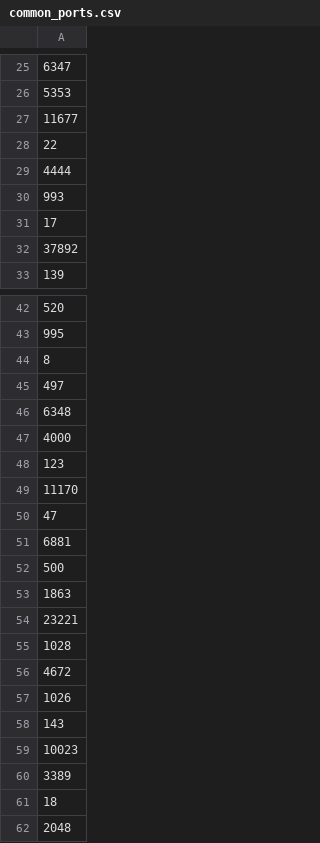
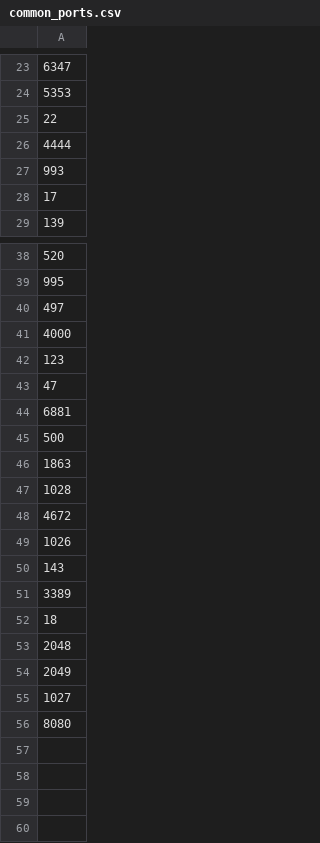
Before and after one commit to StefanKarpinski/trace_tools, a CSV file: types/common_ports.csv, drawn as a sheet; only a part is shown, gaps mark what is left out; the shorter side is filled out with more unchanged rows; the diff covers the shown part only; the diff names each change by its address in the sheet, - before the commit and + after, or states it on an @@ line.

Commit message:
common ports: delete some unknown "common" ports.

```diff
--- a/types/common_ports.csv
+++ b/types/common_ports.csv
-row 27: 11677
-row 32: 37892
-row 44: 8
-row 46: 6348
-row 49: 11170
-row 54: 23221
-row 59: 10023
```
Also changed, not shown: 2 removed rows elsewhere in this file.
